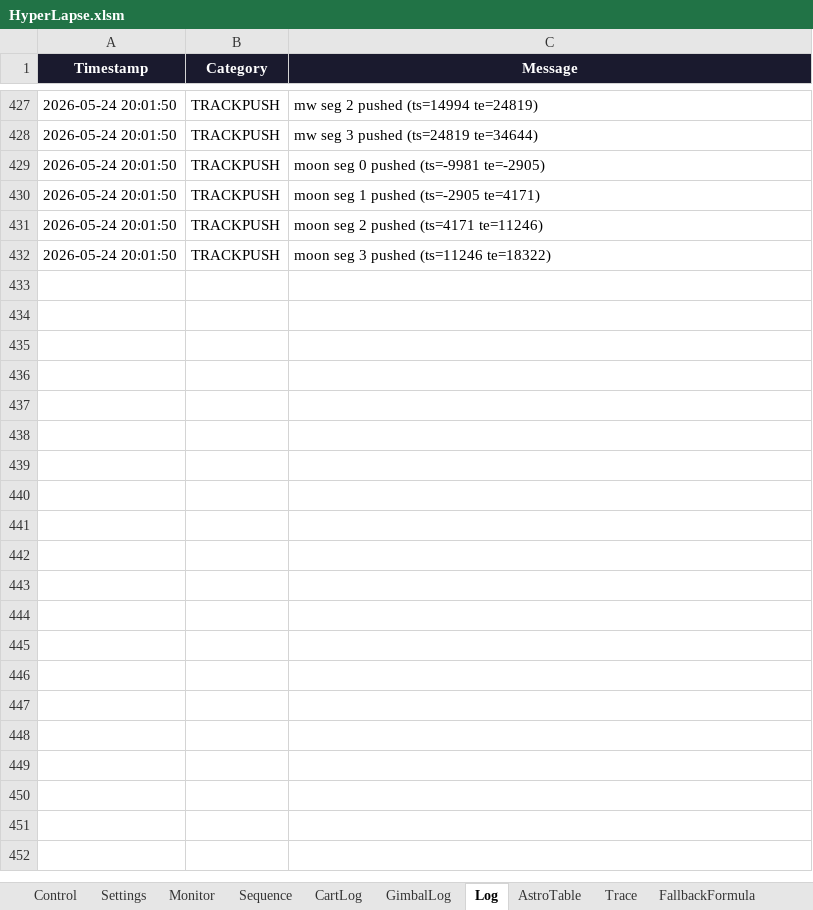
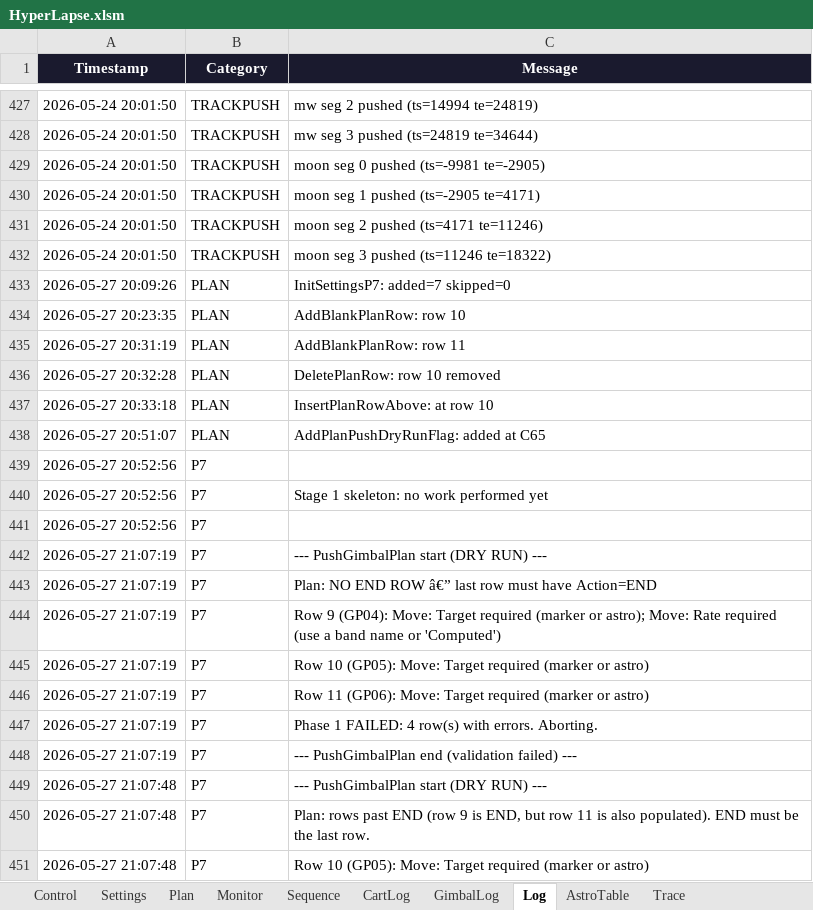
Before and after one commit to mwindley/HyperLapse-Excel, an Excel workbook: HyperLapse.xlsm, sheet Log, drawn as a sheet; only a part is shown, gaps mark what is left out; values as stored, in another font and other column widths than the file's, no borders; the diff covers the shown part only; the diff names each change by its address in the sheet, - before the commit and + after, or states it on an @@ line.

Commit message:
Update core modules and docs (Gimbal, BicycleModel, workbook, PREFERENCES, SHOPPING, GIMBAL_VIZ, TURN_TEST_RESULTS)

```diff
--- a/HyperLapse.xlsm (sheet Log)
+++ b/HyperLapse.xlsm (sheet Log)
+sheet tab: Plan
+row 433: 2026-05-27 20:09:26 | PLAN | InitSettingsP7: added=7 skipped=0
+row 434: 2026-05-27 20:23:35 | PLAN | AddBlankPlanRow: row 10
+row 435: 2026-05-27 20:31:19 | PLAN | AddBlankPlanRow: row 11
+row 436: 2026-05-27 20:32:28 | PLAN | DeletePlanRow: row 10 removed
+row 437: 2026-05-27 20:33:18 | PLAN | InsertPlanRowAbove: at row 10
+row 438: 2026-05-27 20:51:07 | PLAN | AddPlanPushDryRunFlag: added at C65
+row 439: 2026-05-27 20:52:56 | P7
+row 440: 2026-05-27 20:52:56 | P7 | Stage 1 skeleton: no work performed yet
+row 441: 2026-05-27 20:52:56 | P7
+row 442: 2026-05-27 21:07:19 | P7 | --- PushGimbalPlan start (DRY RUN) ---
+row 443: 2026-05-27 21:07:19 | P7 | Plan: NO END ROW â€” last row must have Action=END
+row 444: 2026-05-27 21:07:19 | P7 | Row 9 (GP04): Move: Target required (marker or astro); Move: Rate required (use a band name or 'Computed')
+row 445: 2026-05-27 21:07:19 | P7 | Row 10 (GP05): Move: Target required (marker or astro)
+row 446: 2026-05-27 21:07:19 | P7 | Row 11 (GP06): Move: Target required (marker or astro)
+row 447: 2026-05-27 21:07:19 | P7 | Phase 1 FAILED: 4 row(s) with errors. Aborting.
+row 448: 2026-05-27 21:07:19 | P7 | --- PushGimbalPlan end (validation failed) ---
+row 449: 2026-05-27 21:07:48 | P7 | --- PushGimbalPlan start (DRY RUN) ---
+row 450: 2026-05-27 21:07:48 | P7 | Plan: rows past END (row 9 is END, but row 11 is also populated). END must be the last row.
+row 451: 2026-05-27 21:07:48 | P7 | Row 10 (GP05): Move: Target required (marker or astro)
```
Also changed, not shown: 69 added rows elsewhere in this sheet, sheet Settings, charts or pictures, 6 other files.
